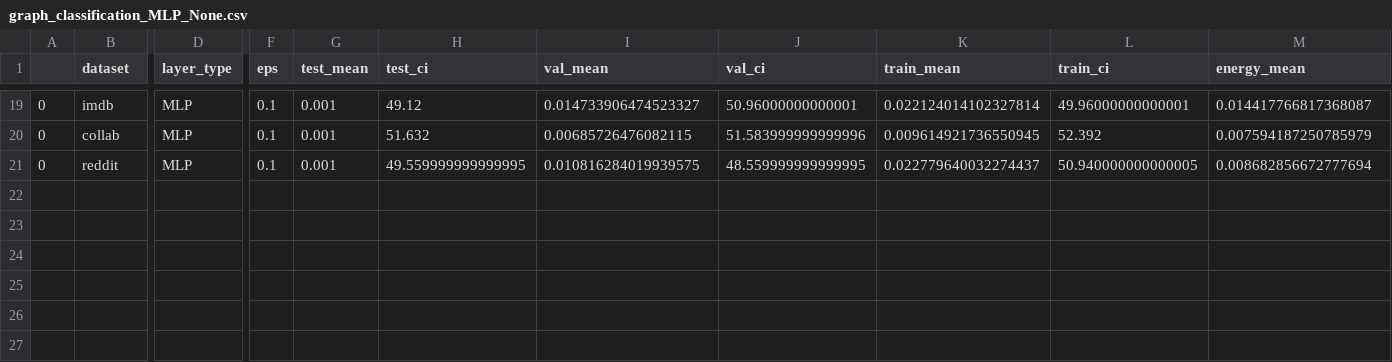
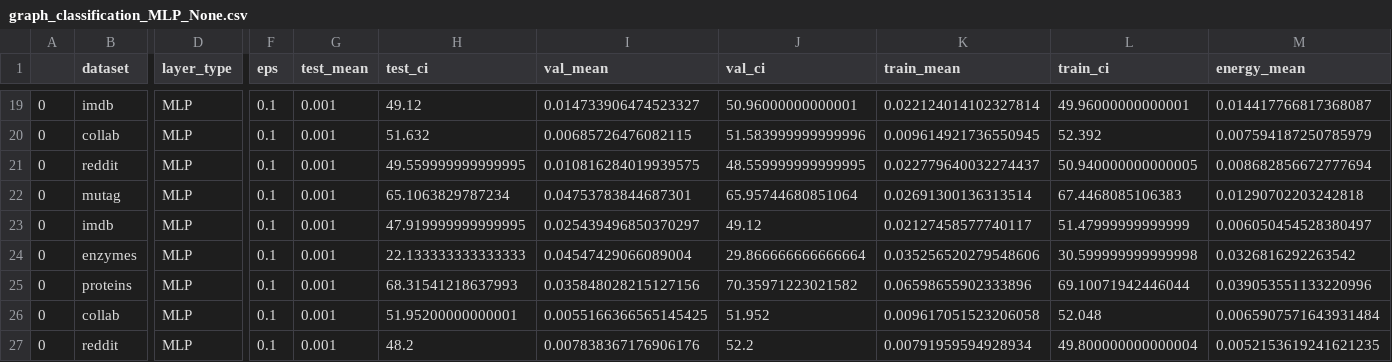
Before and after one commit to LFesser97/graph_moes, a CSV file: results/graph_classification_MLP_None.csv, drawn as a sheet; only a part is shown, gaps mark what is left out; rows hold the shown columns only; the diff names each change by its address in the sheet, - before the commit and + after, or states it on an @@ line.

```diff
--- a/results/graph_classification_MLP_None.csv
+++ b/results/graph_classification_MLP_None.csv
+row 22: 0 | mutag | MLP | 0.1 | 0.001 | 65.1063829787234 | 0.04753783844687301 | 65.95744680851064 | 0.02691300136313514 | 67.4468085106383 | 0.01290702203242818
+row 23: 0 | imdb | MLP | 0.1 | 0.001 | 47.919999999999995 | 0.025439496850370297 | 49.12 | 0.02127458577740117 | 51.47999999999999 | 0.006050454528380497
+row 24: 0 | enzymes | MLP | 0.1 | 0.001 | 22.133333333333333 | 0.04547429066089004 | 29.866666666666664 | 0.035256520279548606 | 30.599999999999998 | 0.0326816292263542
+row 25: 0 | proteins | MLP | 0.1 | 0.001 | 68.31541218637993 | 0.035848028215127156 | 70.35971223021582 | 0.06598655902333896 | 69.10071942446044 | 0.039053551133220996
+row 26: 0 | collab | MLP | 0.1 | 0.001 | 51.95200000000001 | 0.0055166366565145425 | 51.952 | 0.009617051523206058 | 52.048 | 0.0065907571643931484
+row 27: 0 | reddit | MLP | 0.1 | 0.001 | 48.2 | 0.007838367176906176 | 52.2 | 0.00791959594928934 | 49.800000000000004 | 0.0052153619241621235
```
Also changed, not shown: results/graph_classification_GCN_None.csv, results/graph_classification_GIN_None.csv, 5 other files.
